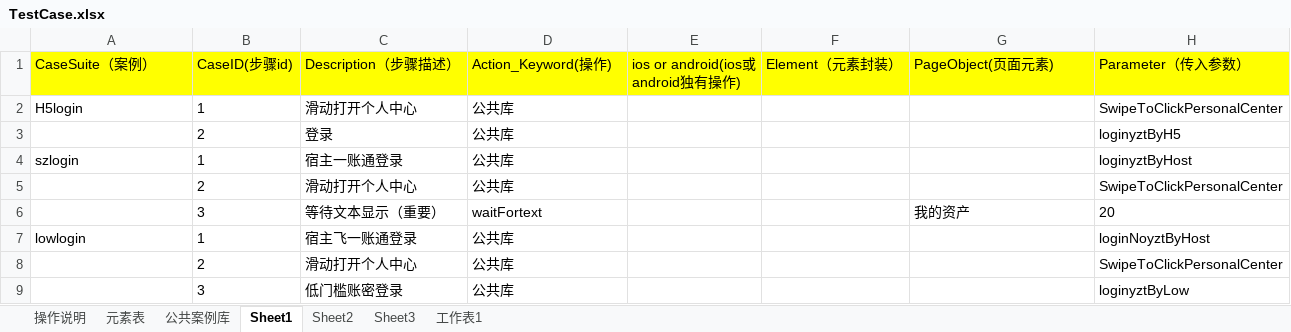
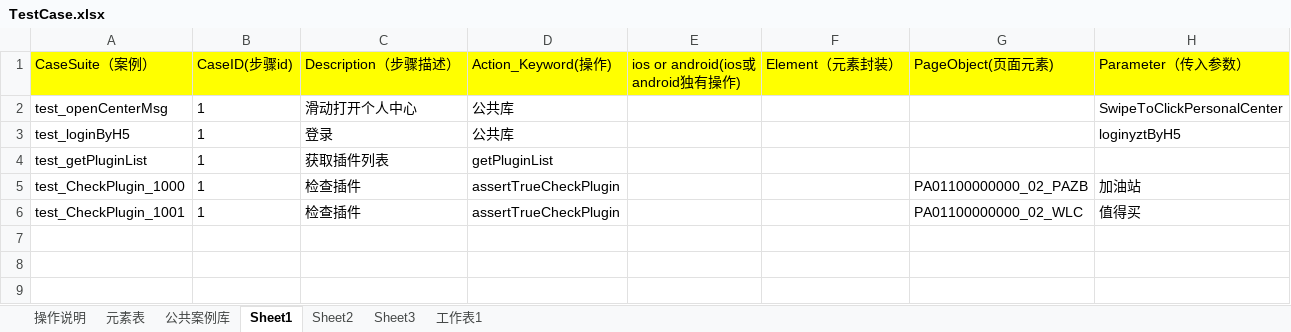
Before and after one commit to zhugehui9527/Anydoor_UI, an Excel workbook: TestCase/Excel/TestCase.xlsx, sheet Sheet1, drawn as a sheet; values as stored, in another font and other column widths than the file's, no borders; removed rows and columns are numbered as before the commit, all else as after; the diff names each change by its address in the sheet, - before the commit and + after, or states it on an @@ line.

```diff
--- a/TestCase/Excel/TestCase.xlsx (sheet Sheet1)
+++ b/TestCase/Excel/TestCase.xlsx (sheet Sheet1)
-A2 (CaseSuite（案例）): H5login
+A2 (CaseSuite（案例）): test_openCenterMsg
-A3 (CaseSuite（案例）): (empty)
+A3 (CaseSuite（案例）): test_loginByH5
-B3 (CaseID(步骤id)): 2
+B3 (CaseID(步骤id)): 1
-row 4: szlogin | 1 | 宿主一账通登录 | 公共库 |  |  |  | loginyztByHost
-row 5:  | 2 | 滑动打开个人中心 | 公共库 |  |  |  | SwipeToClickPersonalCenter
-row 6:  | 3 | 等待文本显示（重要） | waitFortext |  |  | 我的资产 | 20
-row 7: lowlogin | 1 | 宿主飞一账通登录 | 公共库 |  |  |  | loginNoyztByHost
-row 8:  | 2 | 滑动打开个人中心 | 公共库 |  |  |  | SwipeToClickPersonalCenter
-row 9:  | 3 | 低门槛账密登录 | 公共库 |  |  |  | loginyztByLow
+row 4: test_getPluginList | 1 | 获取插件列表 | getPluginList
+row 5: test_CheckPlugin_1000 | 1 | 检查插件 | assertTrueCheckPlugin |  |  | PA01100000000_02_PAZB | 加油站
+row 6: test_CheckPlugin_1001 | 1 | 检查插件 | assertTrueCheckPlugin |  |  | PA01100000000_02_WLC | 值得买
```
Also changed, not shown: sheet 公共案例库, sheet 元素表, 10 other files.
